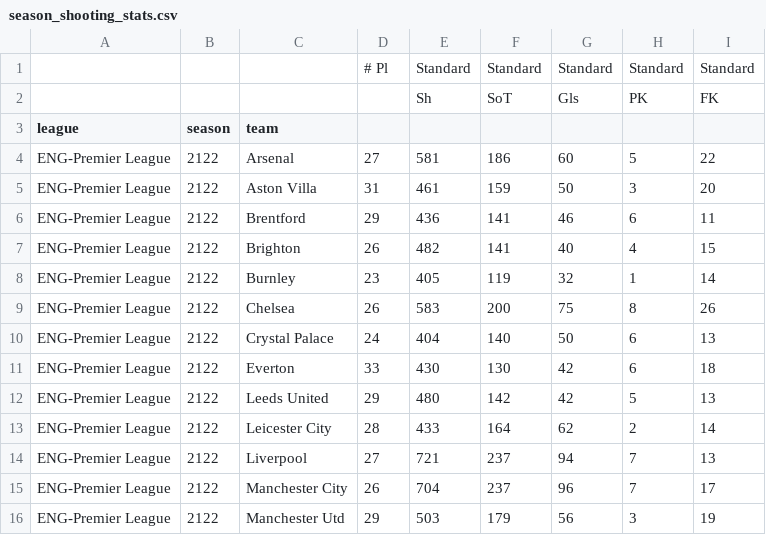
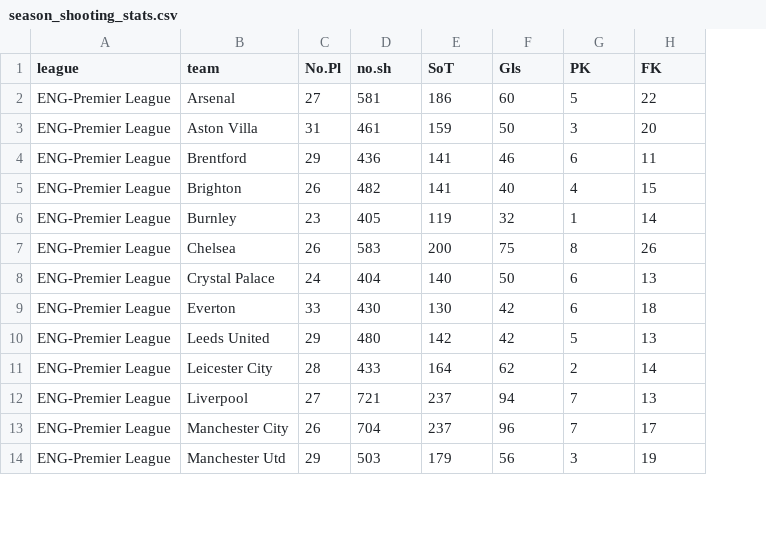
Before and after one commit to animeshsg/SoccerRegression, a CSV file: Sample_data/season_shooting_stats.csv, drawn as a sheet; only a part is shown; removed rows and columns are numbered as before the commit, all else as after; the diff names each change by its address in the sheet, - before the commit and + after, or states it on an @@ line.

```diff
--- a/Sample_data/season_shooting_stats.csv
+++ b/Sample_data/season_shooting_stats.csv
-column B (season), rows 4-16: all 2122
-row 1:  |  |  | # Pl | Standard | Standard | Standard | Standard | Standard
-row 2:  |  |  |  | Sh | SoT | Gls | PK | FK
-C1: (empty)
+C1: No.Pl
-D1: (empty)
+D1: no.sh
-E1: (empty)
+E1: SoT
-F1: (empty)
+F1: Gls
-G1: (empty)
+G1: PK
-H1: (empty)
+H1: FK
```
Also changed, not shown: Sample_data/games.csv, Sample_data/passing_data.csv, 12 other files.
